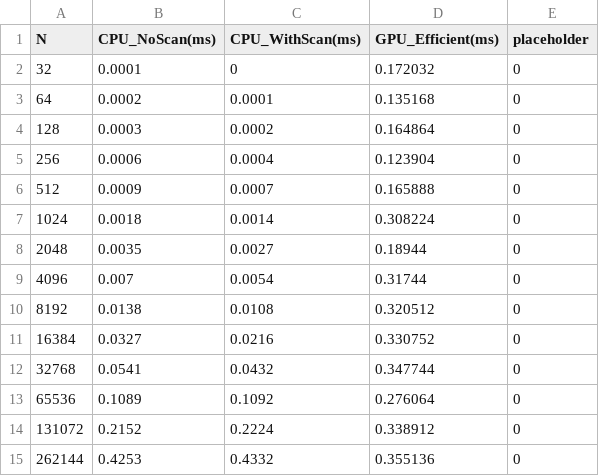
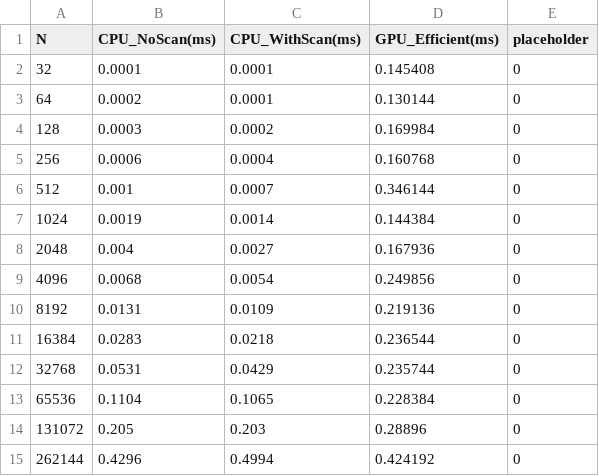
Before and after one commit to yiliu1237/CUDA-Stream-Compaction, a CSV file: visualization/compact_size_results.csv, drawn as a sheet; only a part is shown; the diff covers the shown part only.

```diff
--- a/visualization/compact_size_results.csv
+++ b/visualization/compact_size_results.csv
@@ -1,15 +1,15 @@
 N,CPU_NoScan(ms),CPU_WithScan(ms),GPU_Efficient(ms),placeholder
-32,0.0001,0,0.172032,0
-64,0.0002,0.0001,0.135168,0
-128,0.0003,0.0002,0.164864,0
-256,0.0006,0.0004,0.123904,0
-512,0.0009,0.0007,0.165888,0
-1024,0.0018,0.0014,0.308224,0
-2048,0.0035,0.0027,0.18944,0
-4096,0.007,0.0054,0.31744,0
-8192,0.0138,0.0108,0.320512,0
-16384,0.0327,0.0216,0.330752,0
-32768,0.0541,0.0432,0.347744,0
-65536,0.1089,0.1092,0.276064,0
-131072,0.2152,0.2224,0.338912,0
-262144,0.4253,0.4332,0.355136,0
+32,0.0001,0.0001,0.145408,0
+64,0.0002,0.0001,0.130144,0
+128,0.0003,0.0002,0.169984,0
+256,0.0006,0.0004,0.160768,0
+512,0.001,0.0007,0.346144,0
+1024,0.0019,0.0014,0.144384,0
+2048,0.004,0.0027,0.167936,0
+4096,0.0068,0.0054,0.249856,0
+8192,0.0131,0.0109,0.219136,0
+16384,0.0283,0.0218,0.236544,0
+32768,0.0531,0.0429,0.235744,0
+65536,0.1104,0.1065,0.228384,0
+131072,0.205,0.203,0.28896,0
+262144,0.4296,0.4994,0.424192,0
```
Also changed, not shown: 27 edited cells elsewhere in this file, visualization/scan_size_results.csv, 1 other file.
